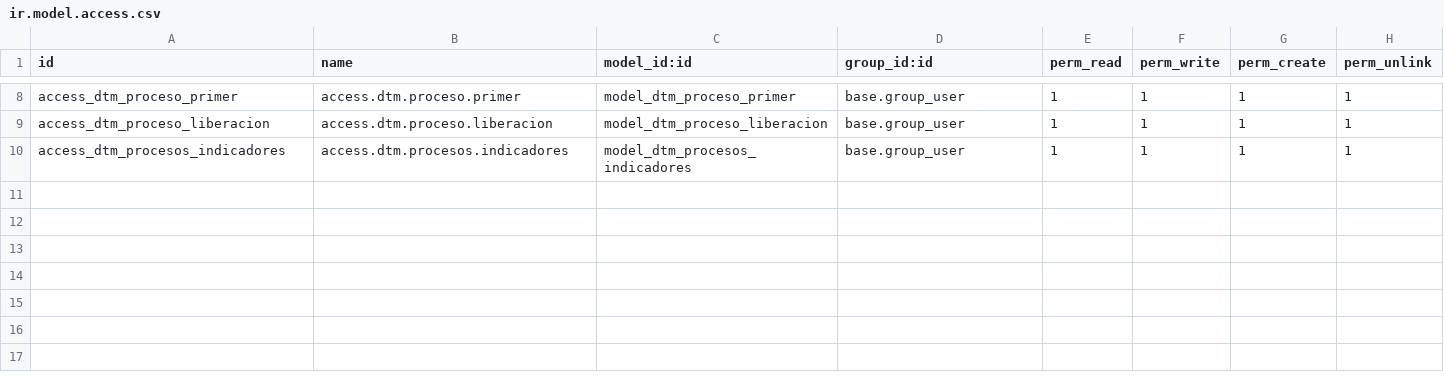
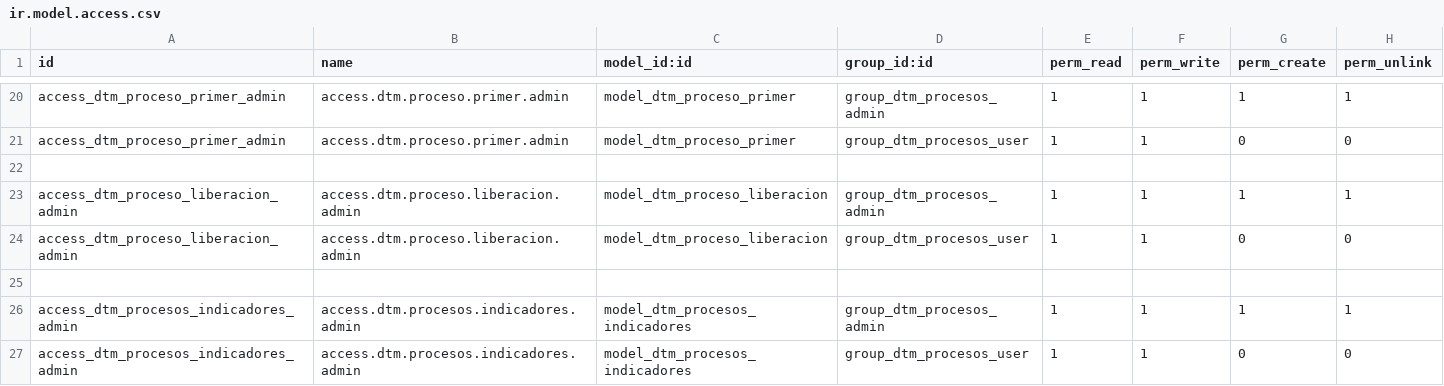
Before and after one commit to rafaguzmang/dtm_procesos, a CSV file: security/ir.model.access.csv, drawn as a sheet; only a part is shown, gaps mark what is left out; addresses are those after the commit; the diff covers the shown part only; the diff names each change by its address in the sheet, - before the commit and + after, or states it on an @@ line.

Commit message:
Se actualizan los permisos para ver Almacen y Procesos

```diff
--- a/security/ir.model.access.csv
+++ b/security/ir.model.access.csv
-A20 (id): access_dtm_proceso_primer
+A20 (id): access_dtm_proceso_primer_admin
-B20 (name): access.dtm.proceso.primer
+B20 (name): access.dtm.proceso.primer.admin
-D20 (group_id:id): base.group_user
+D20 (group_id:id): group_dtm_procesos_admin
+row 21: access_dtm_proceso_primer_admin | access.dtm.proceso.primer.admin | model_dtm_proceso_primer | group_dtm_procesos_user | 1 | 1 | 0 | 0
+row 22: (empty)
-A23 (id): access_dtm_proceso_liberacion
+A23 (id): access_dtm_proceso_liberacion_admin
-B23 (name): access.dtm.proceso.liberacion
+B23 (name): access.dtm.proceso.liberacion.admin
-D23 (group_id:id): base.group_user
+D23 (group_id:id): group_dtm_procesos_admin
+row 24: access_dtm_proceso_liberacion_admin | access.dtm.proceso.liberacion.admin | model_dtm_proceso_liberacion | group_dtm_procesos_user | 1 | 1 | 0 | 0
+row 25: (empty)
-A26 (id): access_dtm_procesos_indicadores
+A26 (id): access_dtm_procesos_indicadores_admin
-B26 (name): access.dtm.procesos.indicadores
+B26 (name): access.dtm.procesos.indicadores.admin
-D26 (group_id:id): base.group_user
+D26 (group_id:id): group_dtm_procesos_admin
+row 27: access_dtm_procesos_indicadores_admin | access.dtm.procesos.indicadores.admin | model_dtm_procesos_indicadores | group_dtm_procesos_user | 1 | 1 | 0 | 0
```
Also changed, not shown: 12 added rows and 18 edited cells elsewhere in this file, 6 other files.
